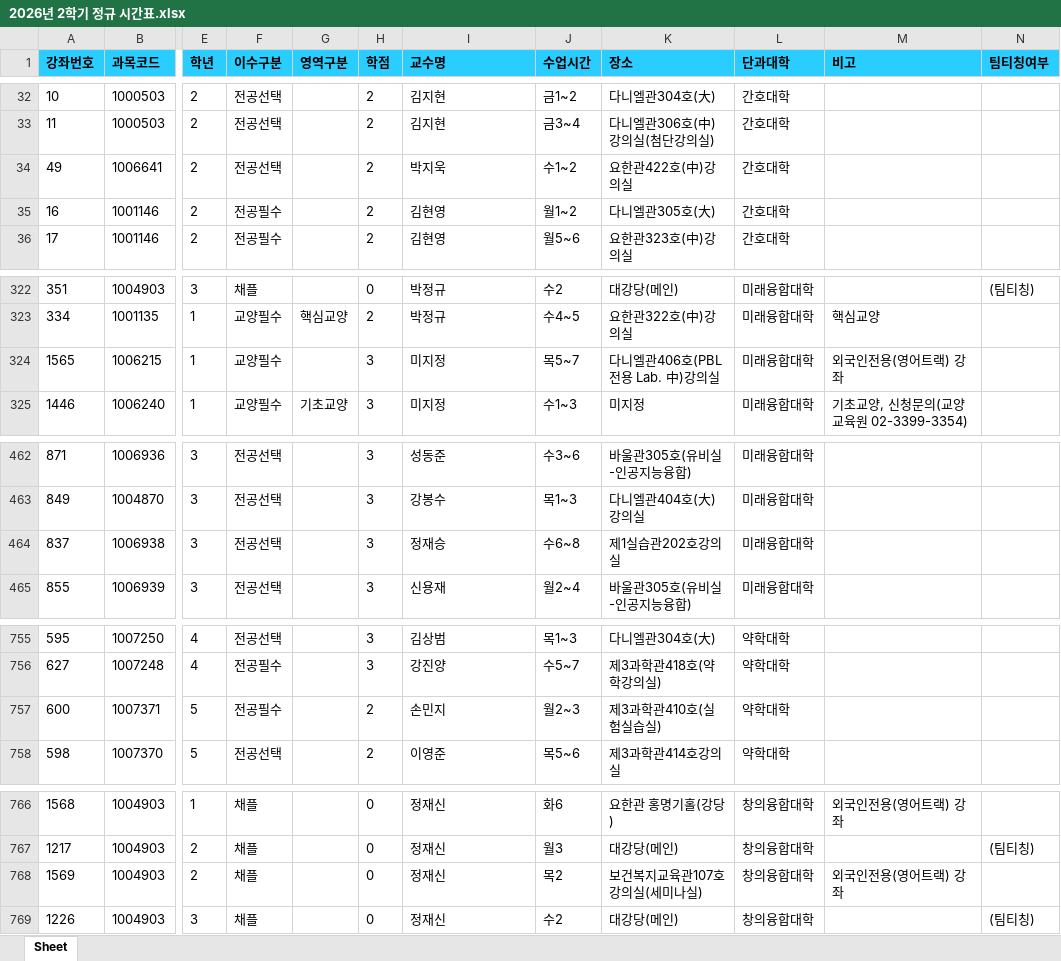
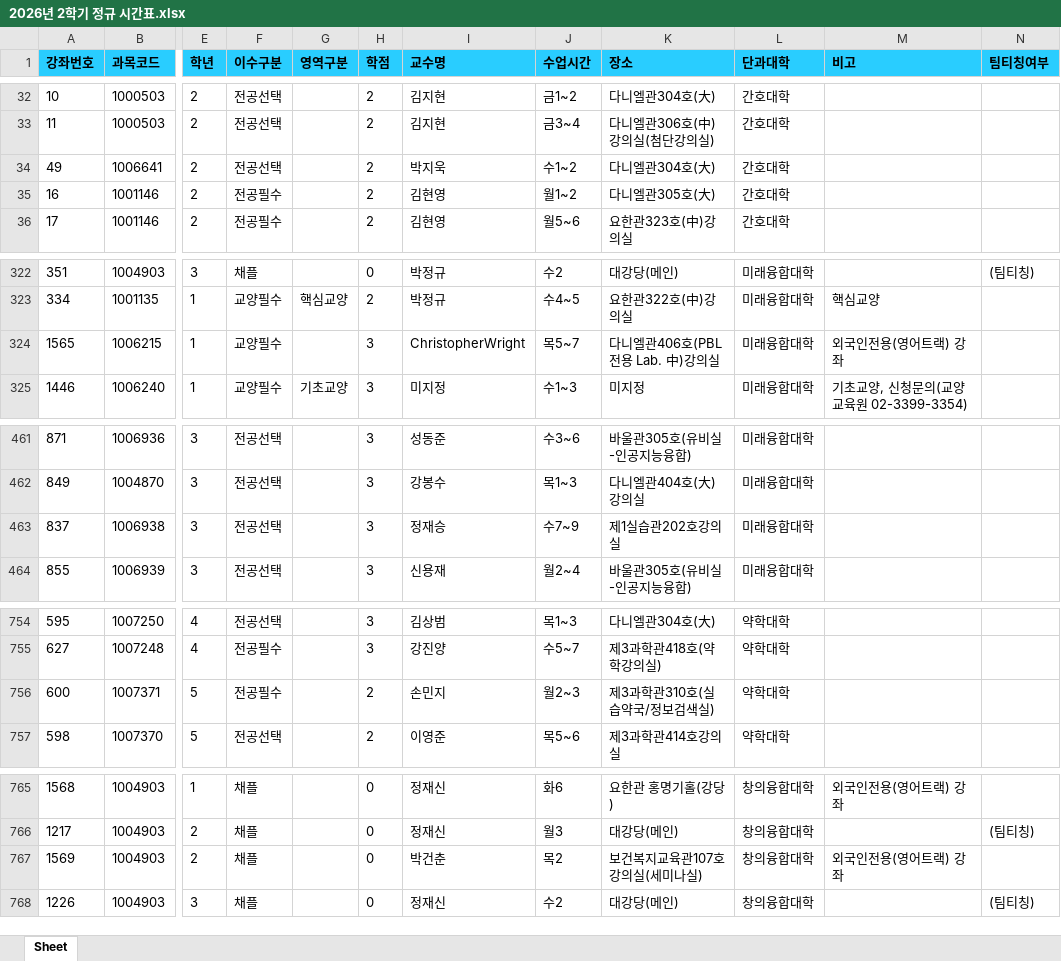
Before and after one commit to syu-kr/lecture.syu.kr-everytime, an Excel workbook: data/2026년 2학기 정규 시간표.xlsx, sheet Sheet, drawn as a sheet; only a part is shown, gaps mark what is left out; values as stored, in another font and other column widths than the file's, no borders; addresses are those after the commit; the diff covers the shown part only; the diff names each change by its address in the sheet, - before the commit and + after, or states it on an @@ line.

```diff
--- a/data/2026년 2학기 정규 시간표.xlsx (sheet Sheet)
+++ b/data/2026년 2학기 정규 시간표.xlsx (sheet Sheet)
-K34 (장소): 요한관422호(中)강의실
+K34 (장소): 다니엘관304호(大)
-I324 (교수명): 미지정
+I324 (교수명): ChristopherWright
-J463 (수업시간): 수6~8
+J463 (수업시간): 수7~9
-K756 (장소): 제3과학관410호(실험실습실)
+K756 (장소): 제3과학관310호(실습약국/정보검색실)
-I767 (교수명): 정재신
+I767 (교수명): 박건춘
```
Also changed, not shown: 1 removed row and 12 edited cells elsewhere in this sheet, 1 other file.
